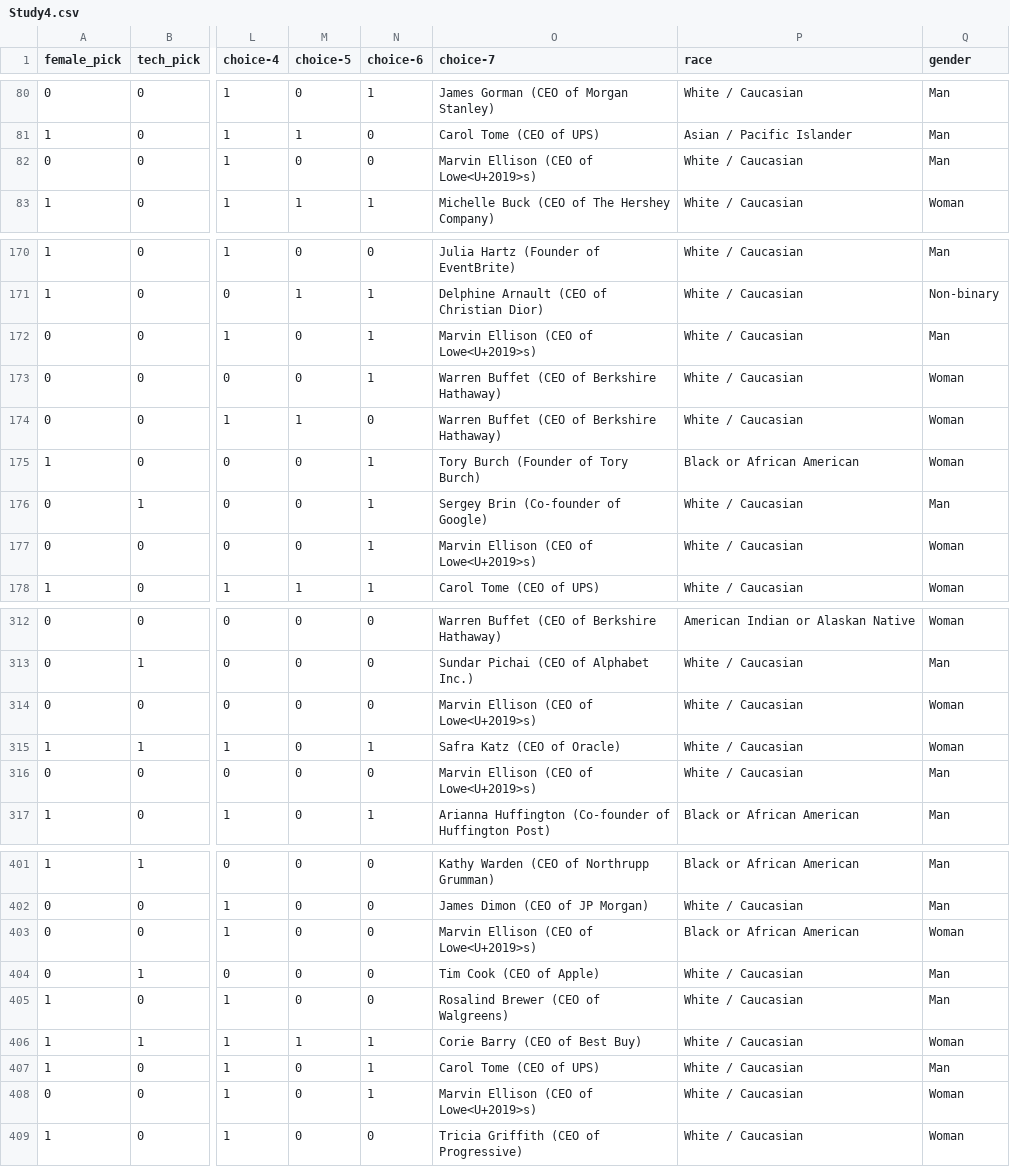
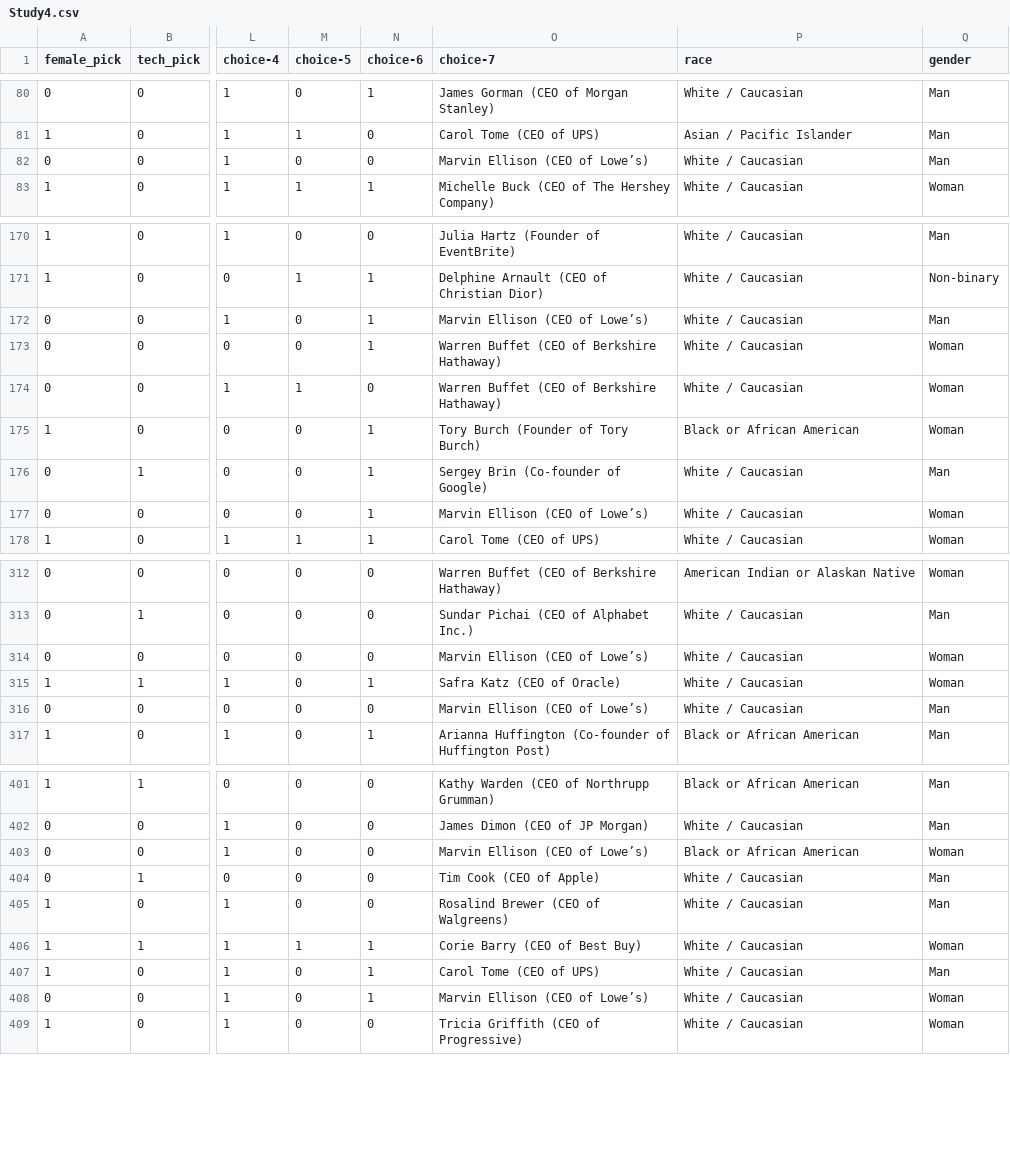
Before and after one commit to josecerv/diversity_feedback, a CSV file: Study-4/Study4.csv, drawn as a sheet; only a part is shown, gaps mark what is left out; the diff covers the shown part only; the diff names each change by its address in the sheet, - before the commit and + after, or states it on an @@ line.

Commit message:
study-4 updates to pilot

```diff
--- a/Study-4/Study4.csv
+++ b/Study-4/Study4.csv
-O82 (choice-7): Marvin Ellison (CEO of Lowe<U+2019>s)
+O82 (choice-7): Marvin Ellison (CEO of Lowe’s)
-O172 (choice-7): Marvin Ellison (CEO of Lowe<U+2019>s)
+O172 (choice-7): Marvin Ellison (CEO of Lowe’s)
-O177 (choice-7): Marvin Ellison (CEO of Lowe<U+2019>s)
+O177 (choice-7): Marvin Ellison (CEO of Lowe’s)
-O314 (choice-7): Marvin Ellison (CEO of Lowe<U+2019>s)
+O314 (choice-7): Marvin Ellison (CEO of Lowe’s)
-O316 (choice-7): Marvin Ellison (CEO of Lowe<U+2019>s)
+O316 (choice-7): Marvin Ellison (CEO of Lowe’s)
-O403 (choice-7): Marvin Ellison (CEO of Lowe<U+2019>s)
+O403 (choice-7): Marvin Ellison (CEO of Lowe’s)
-O408 (choice-7): Marvin Ellison (CEO of Lowe<U+2019>s)
+O408 (choice-7): Marvin Ellison (CEO of Lowe’s)
```
Also changed, not shown: 26 edited cells elsewhere in this file, 4 other files.
